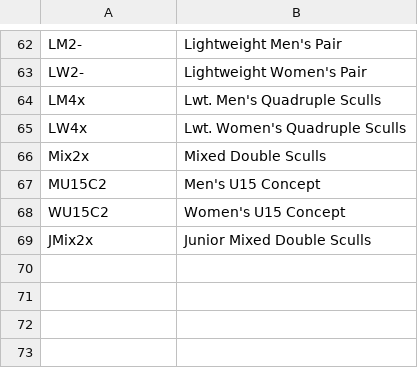
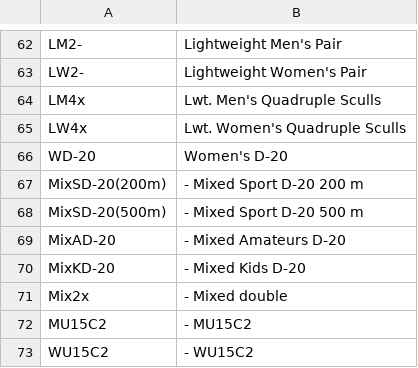
Before and after one commit to AntonChernyavskiy/rowsysdss, a CSV file: raceDocs_documents/compInfo/boat_suffixes.csv, drawn as a sheet; only a part is shown, gaps mark what is left out.

```diff
--- a/raceDocs_documents/compInfo/boat_suffixes.csv
+++ b/raceDocs_documents/compInfo/boat_suffixes.csv
@@ -65,5 +65,9 @@ LM4x,Lwt. Men's Quadruple Sculls
 LW4x,Lwt. Women's Quadruple Sculls
-Mix2x,Mixed Double Sculls
-MU15C2,Men's U15 Concept
-WU15C2,Women's U15 Concept
-JMix2x,Junior Mixed Double Sculls
+WD-20,Women's D-20
+MixSD-20(200m), - Mixed Sport D-20 200 m
+MixSD-20(500m), - Mixed Sport D-20 500 m
+MixAD-20, - Mixed Amateurs D-20
+MixKD-20, - Mixed Kids D-20
+Mix2x, - Mixed double
+MU15C2, - MU15C2
+WU15C2, - WU15C2
```
Also changed, not shown: raceDocs_documents/compInfo/event_num.csv, raceDocs_documents/heatsheet.csv, 3 other files.
